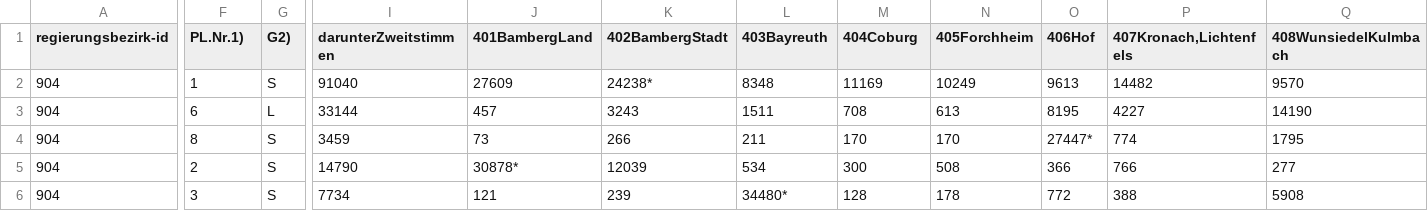
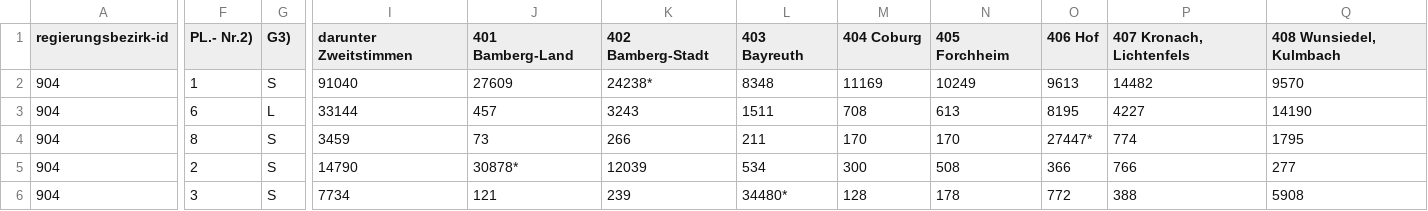
Before and after one commit to DominikHorn/wise2019-dbsystems-project, a CSV file: implementation/src/data-crawler/wahl2013_904.csv, drawn as a sheet; only a part is shown, gaps mark what is left out; the diff names each change by its address in the sheet, - before the commit and + after, or states it on an @@ line.

```diff
--- a/implementation/src/data-crawler/wahl2013_904.csv
+++ b/implementation/src/data-crawler/wahl2013_904.csv
-F1: PL.Nr.1)
+F1: PL.- Nr.2)
-G1: G2)
+G1: G3)
-I1: darunterZweitstimmen
+I1: darunter Zweitstimmen
-J1: 401BambergLand
+J1: 401 Bamberg-Land
-K1: 402BambergStadt
+K1: 402 Bamberg-Stadt
-L1: 403Bayreuth
+L1: 403 Bayreuth
-M1: 404Coburg
+M1: 404 Coburg
-N1: 405Forchheim
+N1: 405 Forchheim
-O1: 406Hof
+O1: 406 Hof
-P1: 407Kronach,Lichtenfels
+P1: 407 Kronach, Lichtenfels
-Q1: 408WunsiedelKulmbach
+Q1: 408 Wunsiedel, Kulmbach
```
Also changed, not shown: implementation/src/data-crawler/wahl2013_901.csv, implementation/src/data-crawler/wahl2013_902.csv, 4 other files.
